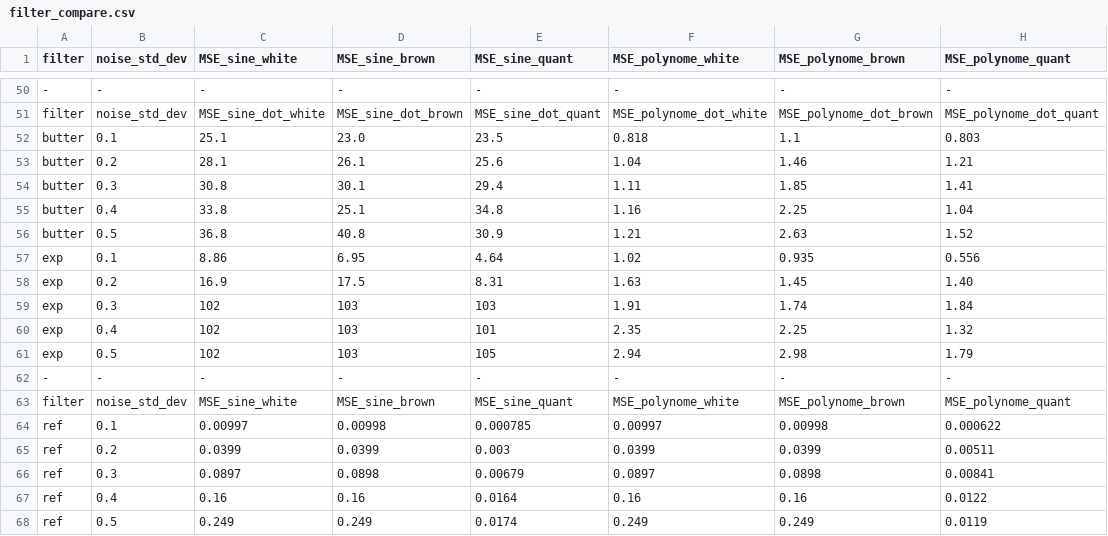
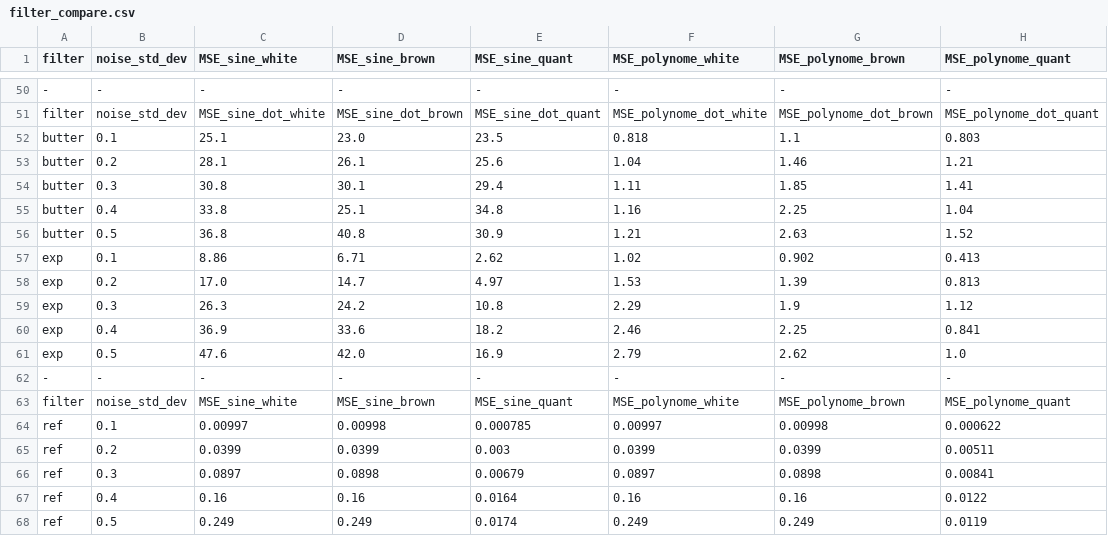
Before and after one commit to TGSP1997/OS-RST, a CSV file: filter_compare.csv, drawn as a sheet; only a part is shown, gaps mark what is left out.

```diff
--- a/filter_compare.csv
+++ b/filter_compare.csv
@@ -56,7 +56,7 @@ butter,0.4,33.8,25.1,34.8,1.16,2.25,1.04
 butter,0.5,36.8,40.8,30.9,1.21,2.63,1.52
-exp,0.1,8.86,6.95,4.64,1.02,0.935,0.556
-exp,0.2,16.9,17.5,8.31,1.63,1.45,1.40
-exp,0.3,102,103,103,1.91,1.74,1.84
-exp,0.4,102,103,101,2.35,2.25,1.32
-exp,0.5,102,103,105,2.94,2.98,1.79
+exp,0.1,8.86,6.71,2.62,1.02,0.902,0.413
+exp,0.2,17.0,14.7,4.97,1.53,1.39,0.813
+exp,0.3,26.3,24.2,10.8,2.29,1.9,1.12
+exp,0.4,36.9,33.6,18.2,2.46,2.25,0.841
+exp,0.5,47.6,42.0,16.9,2.79,2.62,1.0
 -,-,-,-,-,-,-,-
```
Also changed, not shown: 14 other files.
